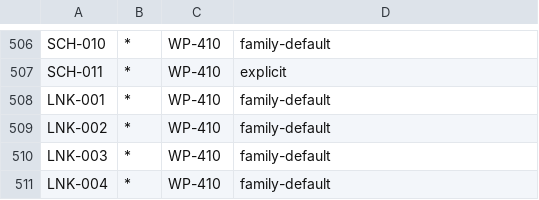
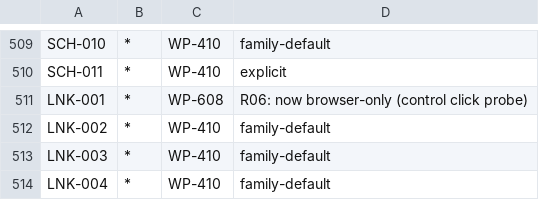
Before and after one commit to AbdulrahmanAmer/shipgate, a TSV file: trace/ownership.tsv, drawn as a sheet; only a part is shown, gaps mark what is left out; the diff covers the shown part only.

```diff
--- a/trace/ownership.tsv
+++ b/trace/ownership.tsv
@@ -507,3 +510,3 @@ SCH-010	*	WP-410	family-default
 SCH-011	*	WP-410	explicit
-LNK-001	*	WP-410	family-default
+LNK-001	*	WP-608	R06: now browser-only (control click probe)
 LNK-002	*	WP-410	family-default
```
Also changed, not shown: 8 added rows, 1 removed row and 10 edited cells elsewhere in this file, 32 other files.
